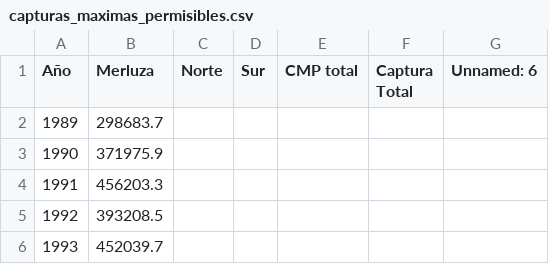
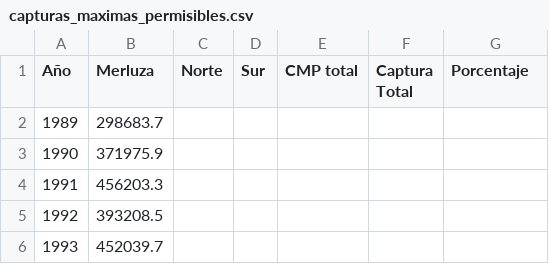
Before and after one commit to datos-Fundar/desarrollo_sector_pesquero_acuicola, a CSV file: data/capturas_maximas_permisibles.csv, drawn as a sheet; only a part is shown.

```diff
--- a/data/capturas_maximas_permisibles.csv
+++ b/data/capturas_maximas_permisibles.csv
@@ -1,2 +1,2 @@
-Año,Merluza ,Norte ,Sur,CMP total,Captura Total,Unnamed: 6
+Año,Merluza ,Norte ,Sur,CMP total,Captura Total,Porcentaje
 1989,298683.7,,,,,
```
Also changed, not shown: data/evolucion_capturas_marinas.csv, data/evolucion_desembarques_puertos.csv, 3 other files.
